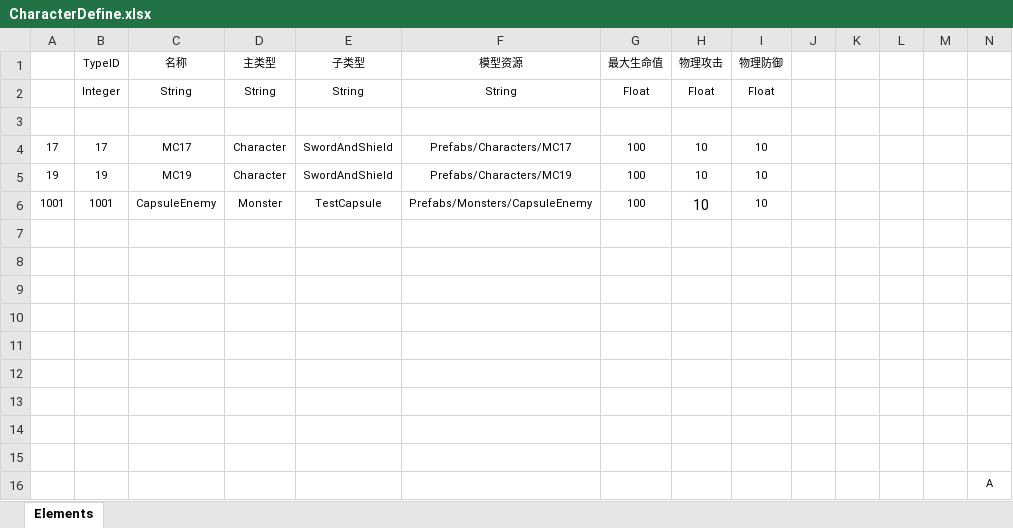
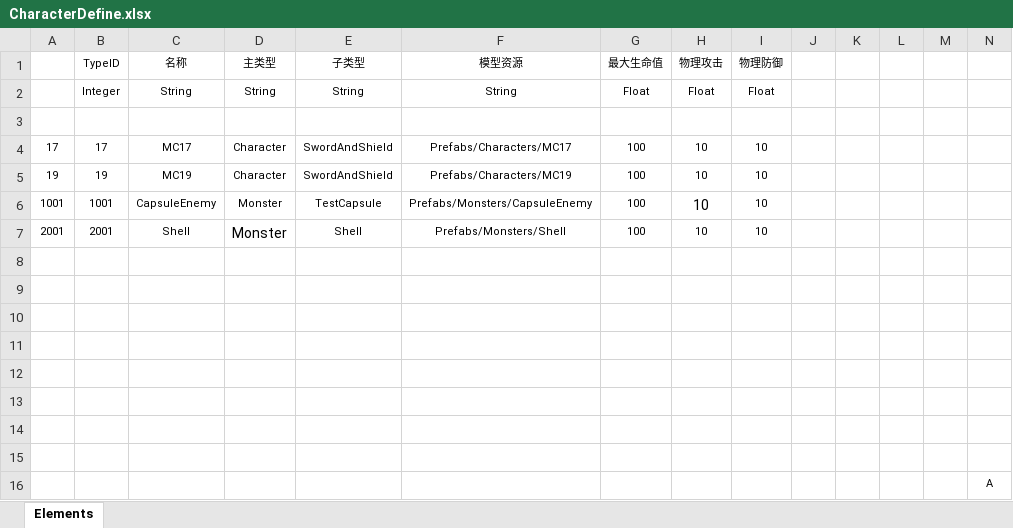
Before and after one commit to Ggbond276/Project-Emberwild, an Excel workbook: Data/Tables/CharacterDefine.xlsx, sheet Elements, drawn as a sheet; values as stored, in another font and other column widths than the file's, no borders; table styles not drawn; the diff names each change by its address in the sheet, - before the commit and + after, or states it on an @@ line.

Commit message:
feat(ai): 引入怪物分层状态机 AI,小螃蟹 Shell 落地为第一个可追敌的敌人
- 新增 EnemyBrain 决策核心 + IEnemyState 状态机(Idle/Chase) + EnemyBlackboard 黑板
- 新增 EnemyPerception(视野扫描+丢失滞后)、EnemyAnimator(动画封装)、EnemyEntity(数据桥接)
- Shell.prefab 替换旧 Enemy.prefab,接入重建后的 Shell.controller(Speed Blend Tree)
- 修复 EnemySpawner 计数只增不减 Bug,改用列表并清理已销毁实例
- 数据表新增 TID 2001 Shell;移除被取代的 EnemyAI 旧脚本
- 附怪物 AI 策划与实现/验收手册文档(4/5/5.1/5.2/6/7)

```diff
--- a/Data/Tables/CharacterDefine.xlsx (sheet Elements)
+++ b/Data/Tables/CharacterDefine.xlsx (sheet Elements)
-row 7: (empty)
+row 7: 2001 | 2001 | Shell | Monster | Shell | Prefabs/Monsters/Shell | 100 | 10 | 10
```
Also changed, not shown: 39 other files.
